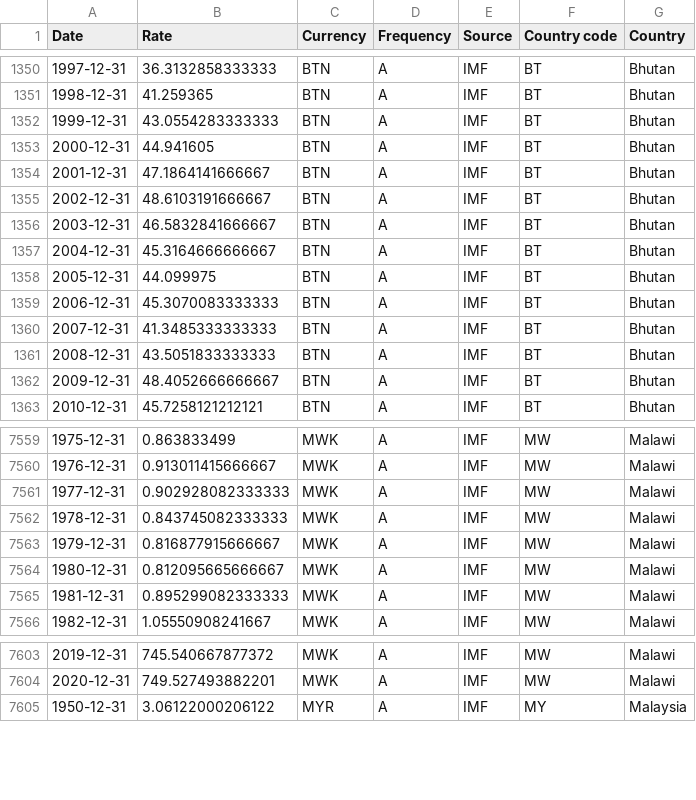
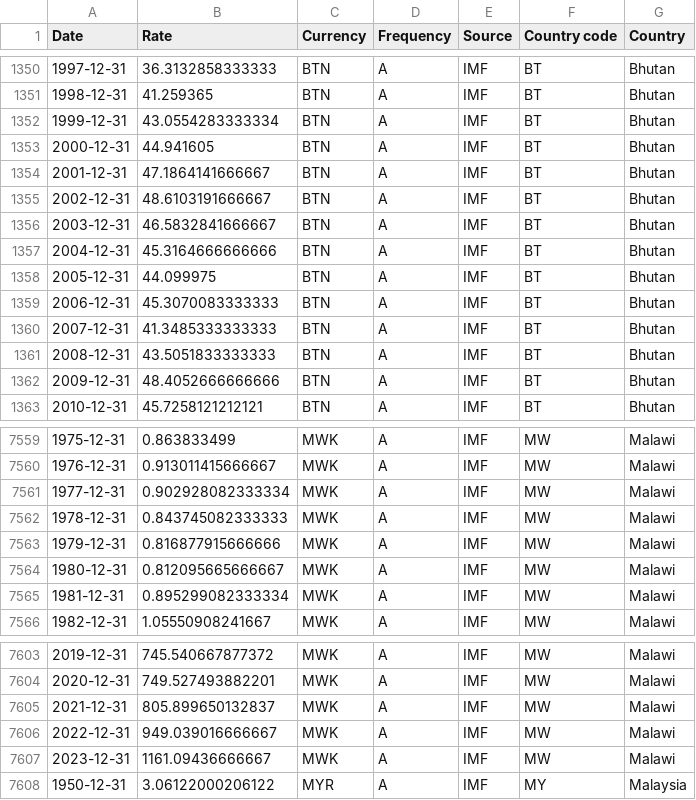
Before and after one commit to codeforIATI/imf-exchangerates, a CSV file: imf_exchangerates_A_ENDA_USD.csv, drawn as a sheet; only a part is shown, gaps mark what is left out; the diff covers the shown part only.

```diff
--- a/imf_exchangerates_A_ENDA_USD.csv
+++ b/imf_exchangerates_A_ENDA_USD.csv
@@ -1351,3 +1351,3 @@ Date,Rate,Currency,Frequency,Source,Country code,Country
 1998-12-31,41.259365,BTN,A,IMF,BT,Bhutan
-1999-12-31,43.0554283333333,BTN,A,IMF,BT,Bhutan
+1999-12-31,43.0554283333334,BTN,A,IMF,BT,Bhutan
 2000-12-31,44.941605,BTN,A,IMF,BT,Bhutan
@@ -1356,3 +1356,3 @@ Date,Rate,Currency,Frequency,Source,Country code,Country
 2003-12-31,46.5832841666667,BTN,A,IMF,BT,Bhutan
-2004-12-31,45.3164666666667,BTN,A,IMF,BT,Bhutan
+2004-12-31,45.3164666666666,BTN,A,IMF,BT,Bhutan
 2005-12-31,44.099975,BTN,A,IMF,BT,Bhutan
@@ -1361,3 +1361,3 @@ Date,Rate,Currency,Frequency,Source,Country code,Country
 2008-12-31,43.5051833333333,BTN,A,IMF,BT,Bhutan
-2009-12-31,48.4052666666667,BTN,A,IMF,BT,Bhutan
+2009-12-31,48.4052666666666,BTN,A,IMF,BT,Bhutan
 2010-12-31,45.7258121212121,BTN,A,IMF,BT,Bhutan
@@ -7560,7 +7560,7 @@ Date,Rate,Currency,Frequency,Source,Country code,Country
 1976-12-31,0.913011415666667,MWK,A,IMF,MW,Malawi
-1977-12-31,0.902928082333333,MWK,A,IMF,MW,Malawi
+1977-12-31,0.902928082333334,MWK,A,IMF,MW,Malawi
 1978-12-31,0.843745082333333,MWK,A,IMF,MW,Malawi
-1979-12-31,0.816877915666667,MWK,A,IMF,MW,Malawi
+1979-12-31,0.816877915666666,MWK,A,IMF,MW,Malawi
 1980-12-31,0.812095665666667,MWK,A,IMF,MW,Malawi
-1981-12-31,0.895299082333333,MWK,A,IMF,MW,Malawi
+1981-12-31,0.895299082333334,MWK,A,IMF,MW,Malawi
 1982-12-31,1.05550908241667,MWK,A,IMF,MW,Malawi
@@ -7604,2 +7604,5 @@ Date,Rate,Currency,Frequency,Source,Country code,Country
 2020-12-31,749.527493882201,MWK,A,IMF,MW,Malawi
+2021-12-31,805.899650132837,MWK,A,IMF,MW,Malawi
+2022-12-31,949.039016666667,MWK,A,IMF,MW,Malawi
+2023-12-31,1161.09436666667,MWK,A,IMF,MW,Malawi
 1950-12-31,3.06122000206122,MYR,A,IMF,MY,Malaysia
```
Also changed, not shown: 7 edited cells elsewhere in this file.
